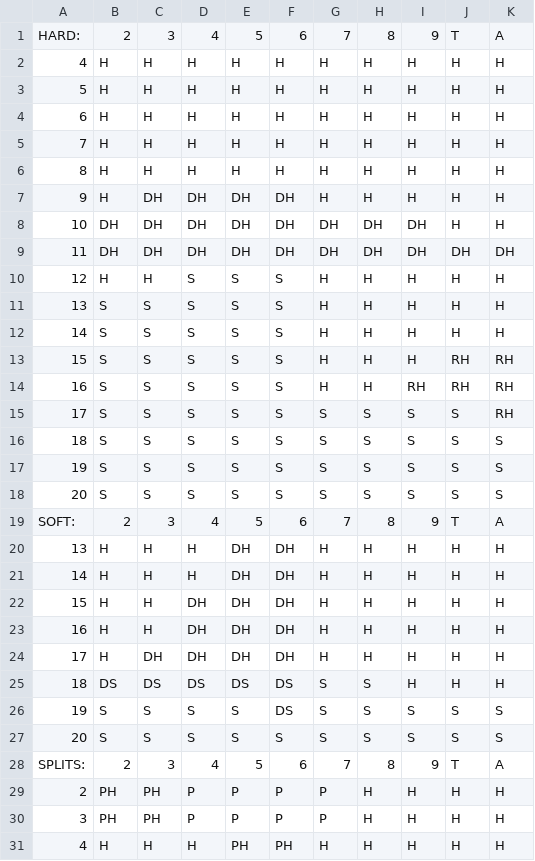
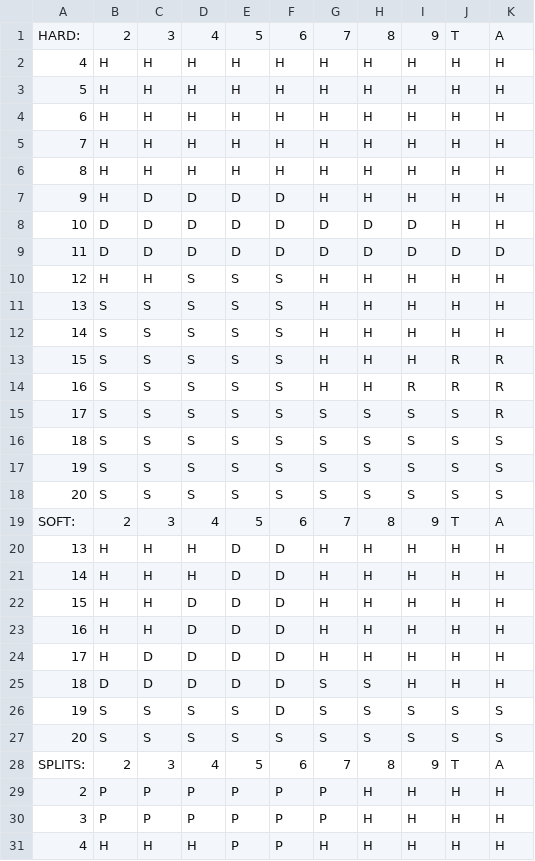
Before and after one commit to brendanlu/BlackJackSim, a CSV file: StrategyInput/BasicNoDeviations-4to8Decks-HitSoft17.csv, drawn as a sheet; only a part is shown; the diff covers the shown part only.

Commit message:
Get strategy char 2x2 memviews in Cython working.

```diff
--- a/StrategyInput/BasicNoDeviations-4to8Decks-HitSoft17.csv
+++ b/StrategyInput/BasicNoDeviations-4to8Decks-HitSoft17.csv
@@ -6,5 +6,5 @@ HARD:,2,3,4,5,6,7,8,9,T,A
 8,H,H,H,H,H,H,H,H,H,H
-9,H,DH,DH,DH,DH,H,H,H,H,H
-10,DH,DH,DH,DH,DH,DH,DH,DH,H,H
-11,DH,DH,DH,DH,DH,DH,DH,DH,DH,DH
+9,H,D,D,D,D,H,H,H,H,H
+10,D,D,D,D,D,D,D,D,H,H
+11,D,D,D,D,D,D,D,D,D,D
 12,H,H,S,S,S,H,H,H,H,H
@@ -12,5 +12,5 @@ HARD:,2,3,4,5,6,7,8,9,T,A
 14,S,S,S,S,S,H,H,H,H,H
-15,S,S,S,S,S,H,H,H,RH,RH
-16,S,S,S,S,S,H,H,RH,RH,RH
-17,S,S,S,S,S,S,S,S,S,RH
+15,S,S,S,S,S,H,H,H,R,R
+16,S,S,S,S,S,H,H,R,R,R
+17,S,S,S,S,S,S,S,S,S,R
 18,S,S,S,S,S,S,S,S,S,S
@@ -19,13 +19,13 @@ HARD:,2,3,4,5,6,7,8,9,T,A
 SOFT:,2,3,4,5,6,7,8,9,T,A
-13,H,H,H,DH,DH,H,H,H,H,H
-14,H,H,H,DH,DH,H,H,H,H,H
-15,H,H,DH,DH,DH,H,H,H,H,H
-16,H,H,DH,DH,DH,H,H,H,H,H
-17,H,DH,DH,DH,DH,H,H,H,H,H
-18,DS,DS,DS,DS,DS,S,S,H,H,H
-19,S,S,S,S,DS,S,S,S,S,S
+13,H,H,H,D,D,H,H,H,H,H
+14,H,H,H,D,D,H,H,H,H,H
+15,H,H,D,D,D,H,H,H,H,H
+16,H,H,D,D,D,H,H,H,H,H
+17,H,D,D,D,D,H,H,H,H,H
+18,D,D,D,D,D,S,S,H,H,H
+19,S,S,S,S,D,S,S,S,S,S
 20,S,S,S,S,S,S,S,S,S,S
 SPLITS:,2,3,4,5,6,7,8,9,T,A
-2,PH,PH,P,P,P,P,H,H,H,H
-3,PH,PH,P,P,P,P,H,H,H,H
-4,H,H,H,PH,PH,H,H,H,H,H
+2,P,P,P,P,P,P,H,H,H,H
+3,P,P,P,P,P,P,H,H,H,H
+4,H,H,H,P,P,H,H,H,H,H
```
Also changed, not shown: 9 edited cells elsewhere in this file, 1 other file.
